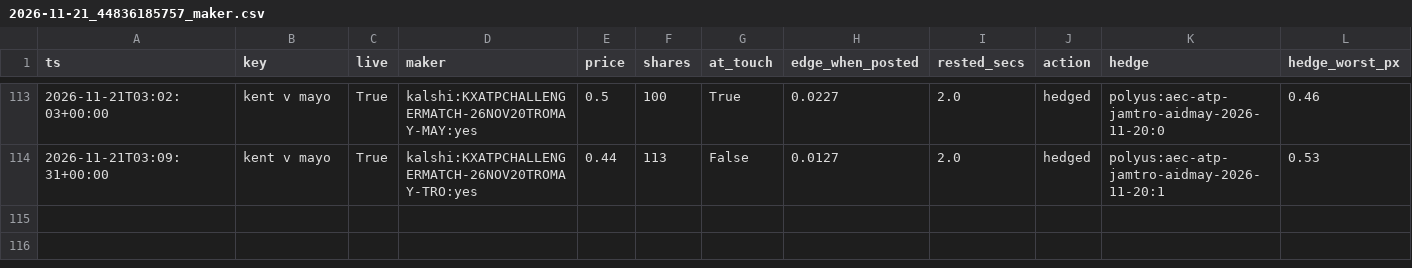
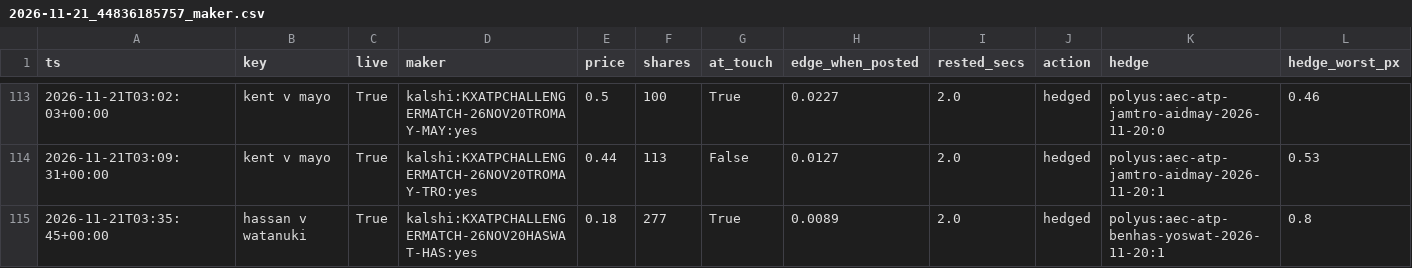
Before and after one commit to remick2/tennis-model, a CSV file: data/bot/2026-11-21_44836185757_maker.csv, drawn as a sheet; only a part is shown, gaps mark what is left out; rows hold the shown columns only; the diff names each change by its address in the sheet, - before the commit and + after, or states it on an @@ line.

```diff
--- a/data/bot/2026-11-21_44836185757_maker.csv
+++ b/data/bot/2026-11-21_44836185757_maker.csv
+row 115: 2026-11-21T03:35:45+00:00 | hassan v watanuki | True | kalshi:KXATPCHALLENGERMATCH-26NOV20HASWAT-HAS:yes | 0.18 | 277 | True | 0.0089 | 2.0 | hedged | polyus:aec-atp-benhas-yoswat-2026-11-20:1 | 0.8
```
Also changed, not shown: data/bot/2026-11-21_44836185757_cycles.csv, 3 other files.
